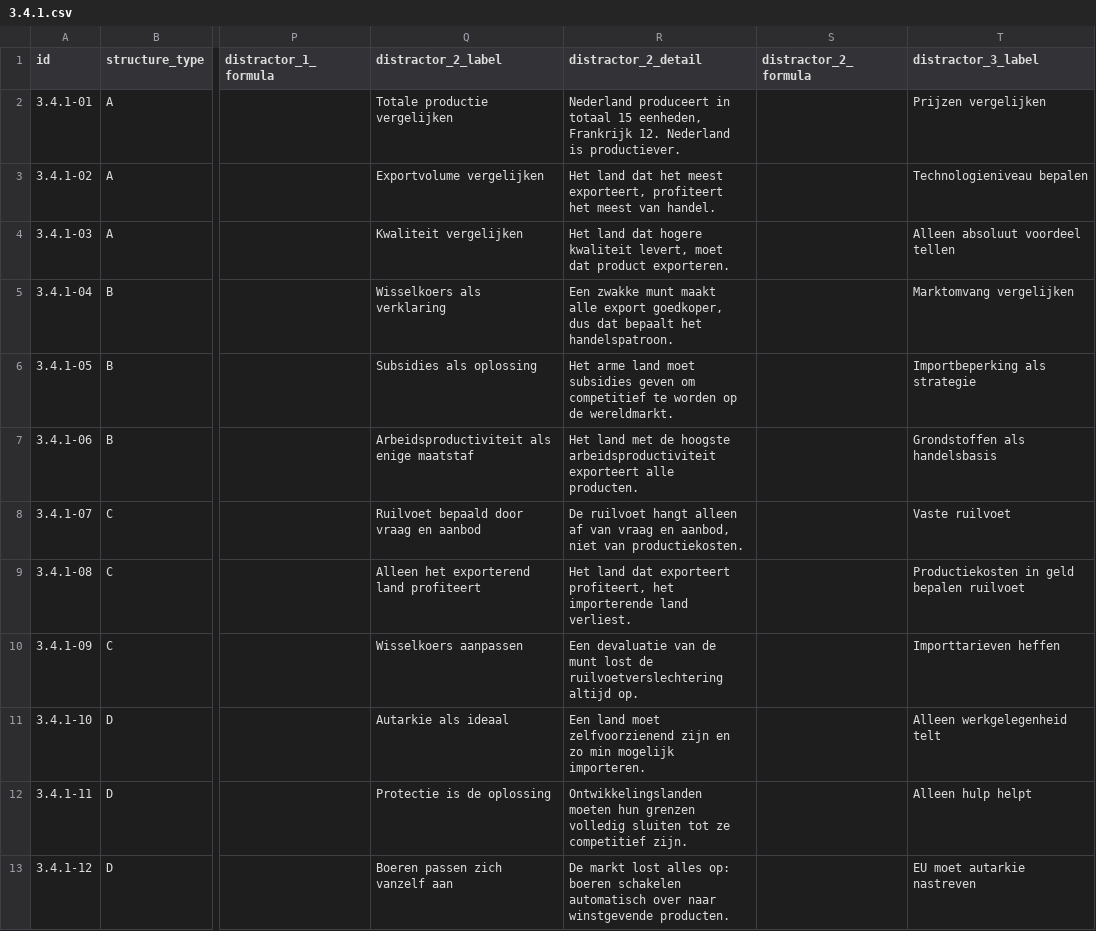
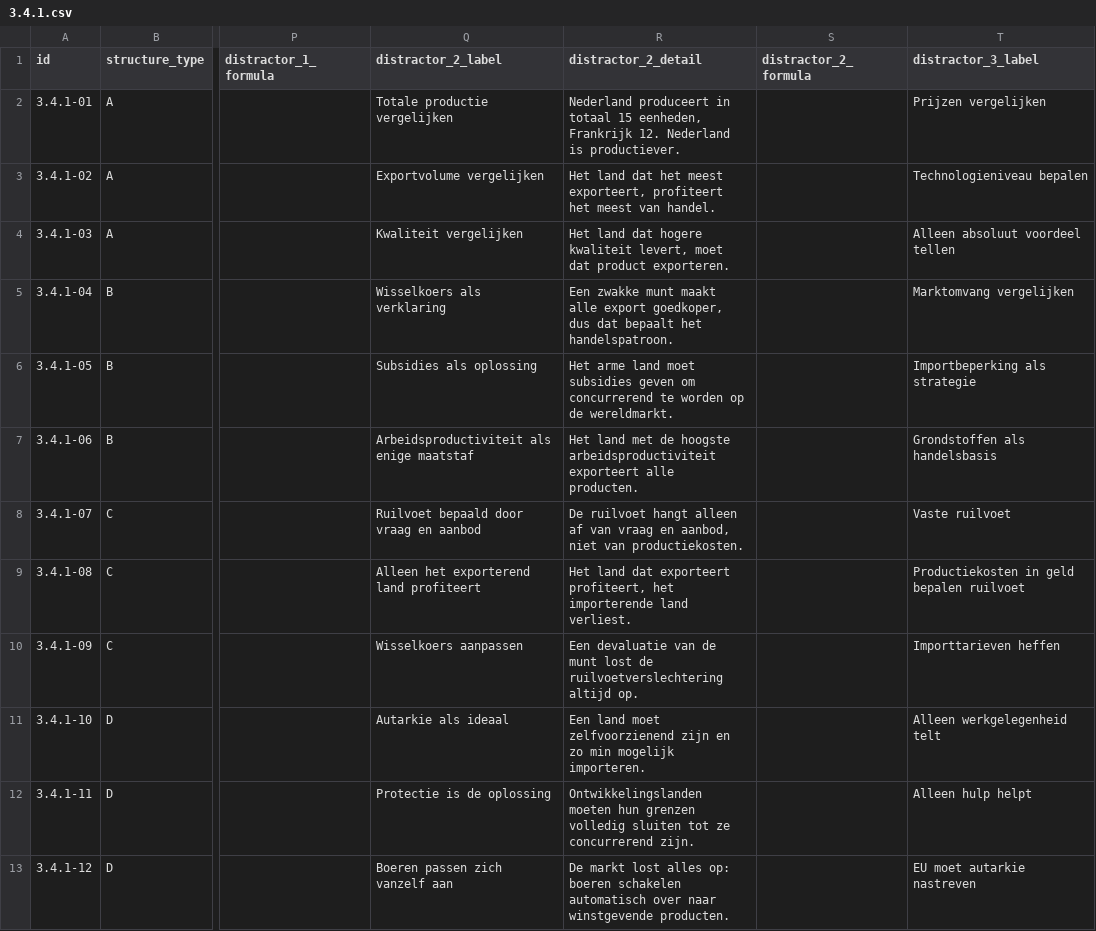
Before and after one commit to meijer1973/economie-vwo4-m3, a CSV file: shared/reasoning/3.4.1.csv, drawn as a sheet; only a part is shown, gaps mark what is left out; the diff names each change by its address in the sheet, - before the commit and + after, or states it on an @@ line.

```diff
--- a/shared/reasoning/3.4.1.csv
+++ b/shared/reasoning/3.4.1.csv
-R6 (distractor_2_detail): …geven om competitief te worden…
+R6 (distractor_2_detail): …geven om concurrerend te worden…
-R12 (distractor_2_detail): …tot ze competitief zijn.
+R12 (distractor_2_detail): …tot ze concurrerend zijn.
```
Also changed, not shown: shared/reasoning/3.1.2.csv, shared/reasoning/3.1.3.csv, 13 other files.
